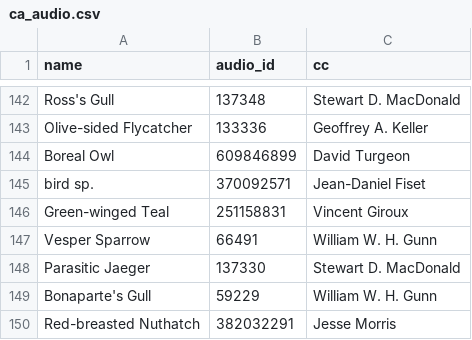
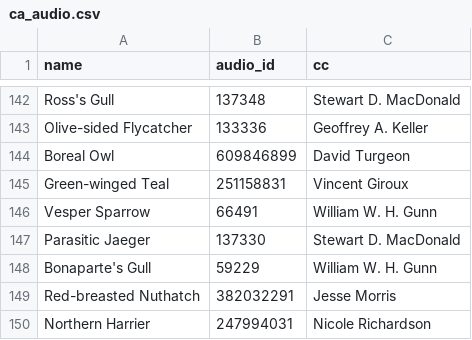
Before and after one commit to meganroseevans/twitch_or_tweek, a CSV file: data/audio/ca_audio.csv, drawn as a sheet; only a part is shown, gaps mark what is left out; the shorter side is filled out with more unchanged rows; the diff names each change by its address in the sheet, - before the commit and + after, or states it on an @@ line.

```diff
--- a/data/audio/ca_audio.csv
+++ b/data/audio/ca_audio.csv
-row 145: bird sp. | 370092571 | Jean-Daniel Fiset
```
Also changed, not shown: data/images/austin_images.csv, data/images/ca_images.csv, 3 other files.
